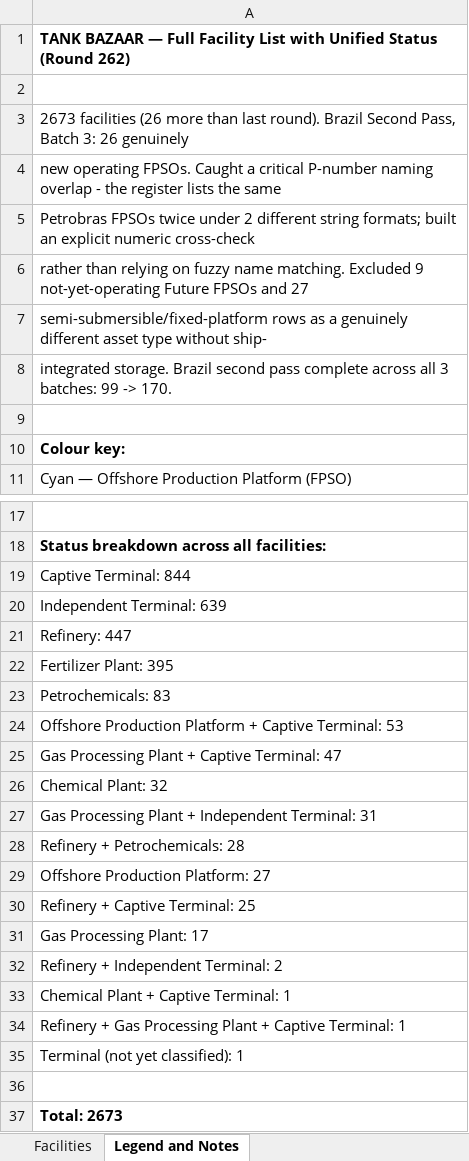
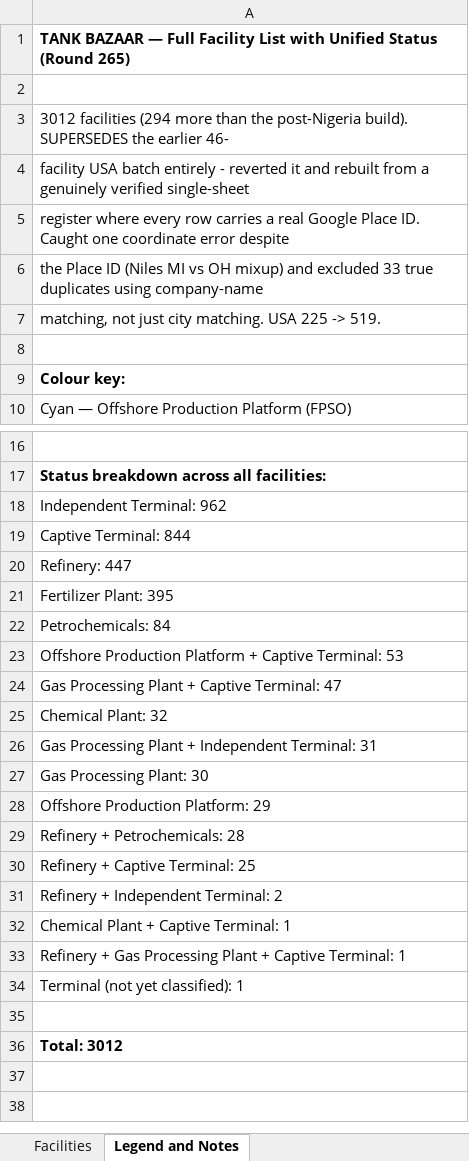
Before and after one commit to shamitrai71/tankbazaar, an Excel workbook: Docs/tank_bazaar_facilities_status.xlsx, sheet Legend and Notes, drawn as a sheet; only a part is shown, gaps mark what is left out; values as stored, in another font and other column widths than the file's, no borders; removed rows and columns are numbered as before the commit, all else as after; the diff names each change by its address in the sheet, - before the commit and + after, or states it on an @@ line.

Commit message:
added terminals

```diff
--- a/Docs/tank_bazaar_facilities_status.xlsx (sheet Legend and Notes)
+++ b/Docs/tank_bazaar_facilities_status.xlsx (sheet Legend and Notes)
-A1: …Status (Round 262)
+A1: …Status (Round 265)
-A3: 2673 facilities (26 more than last round). Brazil Second Pass, Batch 3: 26 genuinely
+A3: 3012 facilities (294 more than the post-Nigeria build). SUPERSEDES the earlier 46-
-A4: new operating FPSOs. Caught a critical P-number naming overlap - the register lists the same
+A4: facility USA batch entirely - reverted it and rebuilt from a genuinely verified single-sheet
-A5: Petrobras FPSOs twice under 2 different string formats; built an explicit numeric cross-check
+A5: register where every row carries a real Google Place ID. Caught one coordinate error despite
-A6: rather than relying on fuzzy name matching. Excluded 9 not-yet-operating Future FPSOs and 27
+A6: the Place ID (Niles MI vs OH mixup) and excluded 33 true duplicates using company-name
-A7: semi-submersible/fixed-platform rows as a genuinely different asset type without ship-
+A7: matching, not just city matching. USA 225 -> 519.
-row 8: integrated storage. Brazil second pass complete across all 3 batches: 99 -> 170.
+row 18: Independent Terminal: 962
-row 20: Independent Terminal: 639
-A22: Petrochemicals: 83
+A22: Petrochemicals: 84
+row 27: Gas Processing Plant: 30
+row 28: Offshore Production Platform: 29
-row 29: Offshore Production Platform: 27
-row 31: Gas Processing Plant: 17
-A36: Total: 2673
+A36: Total: 3012
```
Also changed, not shown: sheet Facilities, 2 other files.
